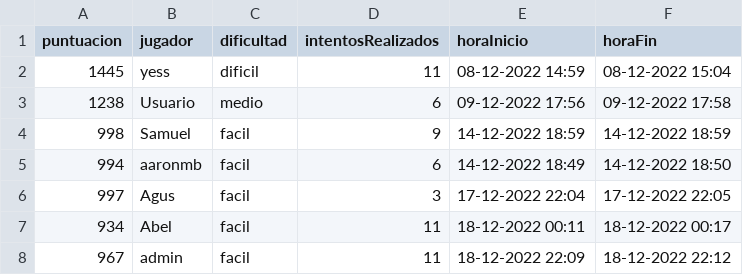
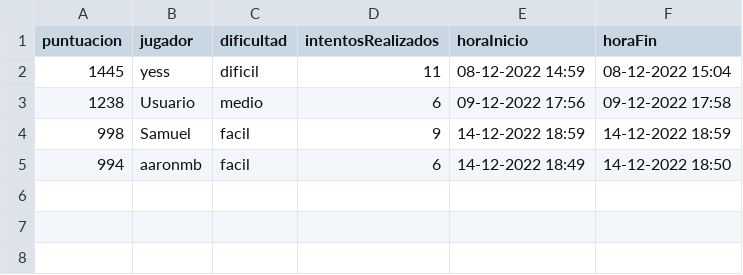
Before and after one commit to SrHerbe/SrHerbe-MasterMind-PHP, a CSV file: csv/partidas.csv, drawn as a sheet; the diff names each change by its address in the sheet, - before the commit and + after, or states it on an @@ line.

```diff
--- a/csv/partidas.csv
+++ b/csv/partidas.csv
-row 6: 997 | Agus | facil | 3 | 17-12-2022 22:04 | 17-12-2022 22:05
-row 7: 934 | Abel | facil | 11 | 18-12-2022 00:11 | 18-12-2022 00:17
-row 8: 967 | admin | facil | 11 | 18-12-2022 22:09 | 18-12-2022 22:12
```
Also changed, not shown: csv/datos.csv, 1 other file.
